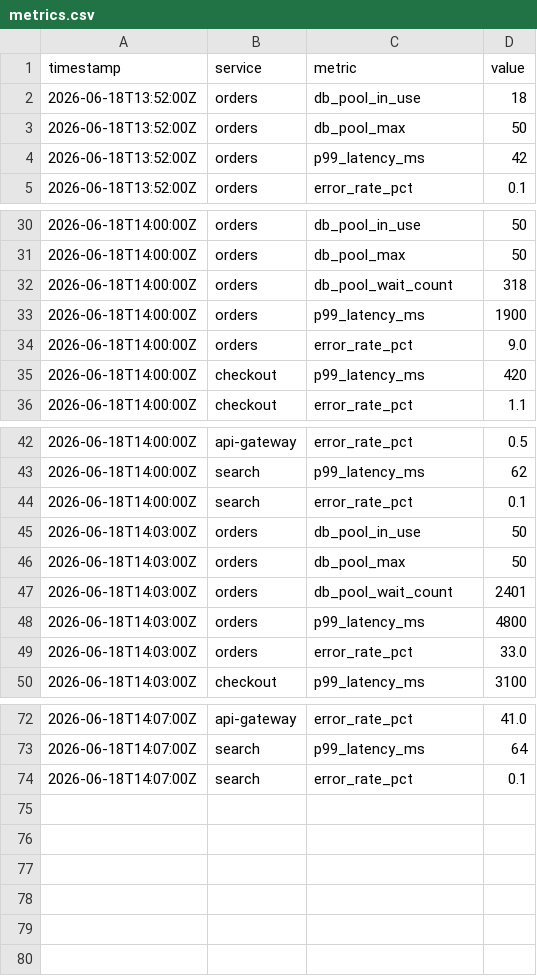
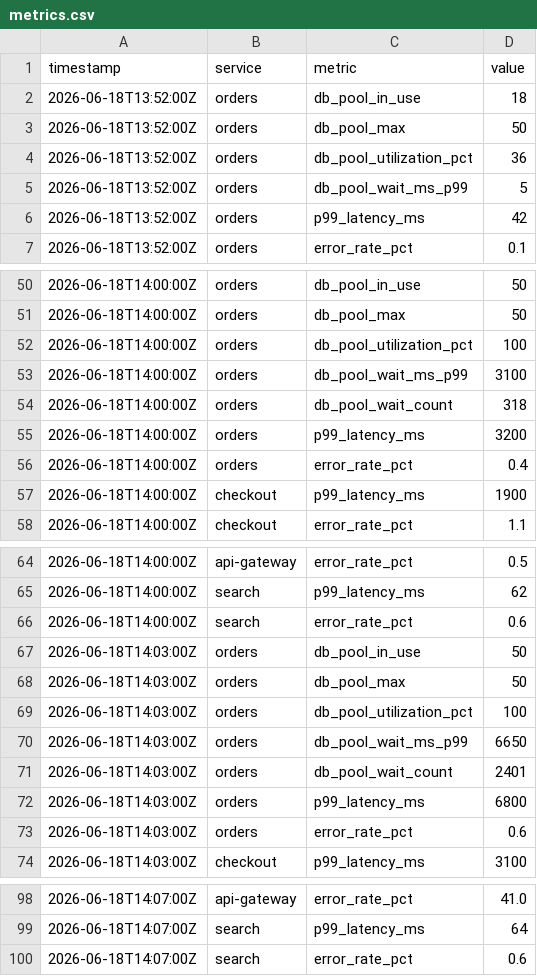
Before and after one commit to edgedelta/blast-radius-bench, a CSV file: datasets/blastradiusbench/db-pool-cascade/environment/workdir/metrics.csv, drawn as a sheet; only a part is shown, gaps mark what is left out; the diff covers the shown part only.

Commit message:
Harden blast-radius-bench (Tier 1): silence origins, add decoys
For the 8 service-call cascades: make the true origin status=OK-but-slow
(elevated latency/GC/pool-wait, no ERROR), so the deepest ERROR span is a
victim; the origin's leading metric rises strictly before victim errors, and
each victim error names the next hop, keeping the chain traceable. Added an
off-path 'errored + just deployed' decoy per scenario. Reworked
noisy-neighbor-node so node-7 is inferable only via service_map co-location +
synchronized onset. Cleaned residual narration in memory-pressure scenario.

Finding: this barely moved the strong models (overall 77%->75%). opus/gpt-5.2/
kimi still solve every service-call cascade by following the timeout-target
chain through service_map; only gemini degraded. The only durably-hard pattern
is shared-infra coupling (disk-pressure / memory-pressure fail all 4 models)
because the causal link is NOT an edge in the service graph. All 10 oracles
still pass the hardened grader (10/10 via harbor oracle agent).

```diff
--- a/datasets/blastradiusbench/db-pool-cascade/environment/workdir/metrics.csv
+++ b/datasets/blastradiusbench/db-pool-cascade/environment/workdir/metrics.csv
@@ -3,2 +3,4 @@ timestamp,service,metric,value
 2026-06-18T13:52:00Z,orders,db_pool_max,50
+2026-06-18T13:52:00Z,orders,db_pool_utilization_pct,36
+2026-06-18T13:52:00Z,orders,db_pool_wait_ms_p99,5
 2026-06-18T13:52:00Z,orders,p99_latency_ms,42
@@ -31,6 +51,8 @@ timestamp,service,metric,value
 2026-06-18T14:00:00Z,orders,db_pool_max,50
+2026-06-18T14:00:00Z,orders,db_pool_utilization_pct,100
+2026-06-18T14:00:00Z,orders,db_pool_wait_ms_p99,3100
 2026-06-18T14:00:00Z,orders,db_pool_wait_count,318
-2026-06-18T14:00:00Z,orders,p99_latency_ms,1900
-2026-06-18T14:00:00Z,orders,error_rate_pct,9.0
-2026-06-18T14:00:00Z,checkout,p99_latency_ms,420
+2026-06-18T14:00:00Z,orders,p99_latency_ms,3200
+2026-06-18T14:00:00Z,orders,error_rate_pct,0.4
+2026-06-18T14:00:00Z,checkout,p99_latency_ms,1900
 2026-06-18T14:00:00Z,checkout,error_rate_pct,1.1
@@ -43,8 +65,10 @@ timestamp,service,metric,value
 2026-06-18T14:00:00Z,search,p99_latency_ms,62
-2026-06-18T14:00:00Z,search,error_rate_pct,0.1
+2026-06-18T14:00:00Z,search,error_rate_pct,0.6
 2026-06-18T14:03:00Z,orders,db_pool_in_use,50
 2026-06-18T14:03:00Z,orders,db_pool_max,50
+2026-06-18T14:03:00Z,orders,db_pool_utilization_pct,100
+2026-06-18T14:03:00Z,orders,db_pool_wait_ms_p99,6650
 2026-06-18T14:03:00Z,orders,db_pool_wait_count,2401
-2026-06-18T14:03:00Z,orders,p99_latency_ms,4800
-2026-06-18T14:03:00Z,orders,error_rate_pct,33.0
+2026-06-18T14:03:00Z,orders,p99_latency_ms,6800
+2026-06-18T14:03:00Z,orders,error_rate_pct,0.6
 2026-06-18T14:03:00Z,checkout,p99_latency_ms,3100
@@ -73,2 +99,2 @@ timestamp,service,metric,value
 2026-06-18T14:07:00Z,search,p99_latency_ms,64
-2026-06-18T14:07:00Z,search,error_rate_pct,0.1
+2026-06-18T14:07:00Z,search,error_rate_pct,0.6
```
Also changed, not shown: 20 added rows and 6 edited cells elsewhere in this file, datasets/blastradiusbench/backend-connectivity-cascade/environment/workdir/metrics.csv, datasets/blastradiusbench/dynamodb-capacity-degradation/environment/workdir/metrics.csv, 57 other files.
